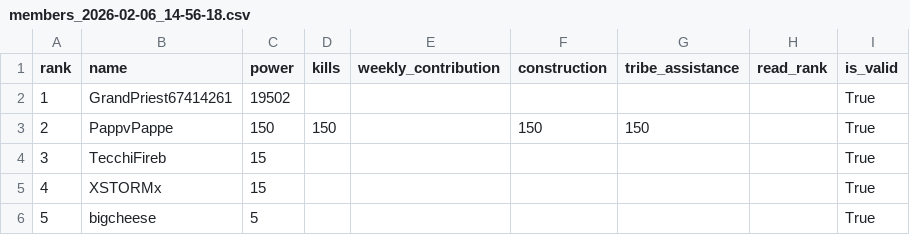
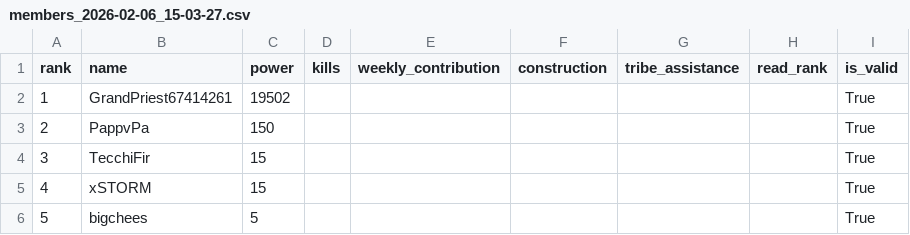
Before and after one commit to DeSchoel/FateWarScraper, a CSV file: members_2026-02-06_15-03-27.csv (was members_2026-02-06_14-56-18.csv), drawn as a sheet.

Commit message:
Deploy latest alliance data: 2026-02-06 15:03:29

```diff
--- a/members_2026-02-06_14-56-18.csv
+++ b/members_2026-02-06_15-03-27.csv
@@ -2,5 +2,5 @@ rank,name,power,kills,weekly_contribution,construction,tribe_assistance,read_ran
 1,GrandPriest67414261,19502,,,,,,True
-2,PappvPappe,150,150,,150,150,,True
-3,TecchiFireb,15,,,,,,True
-4,XSTORMx,15,,,,,,True
-5,bigcheese,5,,,,,,True
+2,PappvPa,150,,,,,,True
+3,TecchiFir,15,,,,,,True
+4,xSTORM,15,,,,,,True
+5,bigchees,5,,,,,,True
```
Also changed, not shown: 18 other files.
